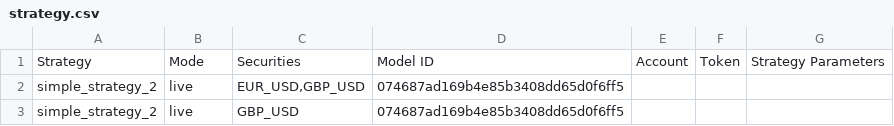
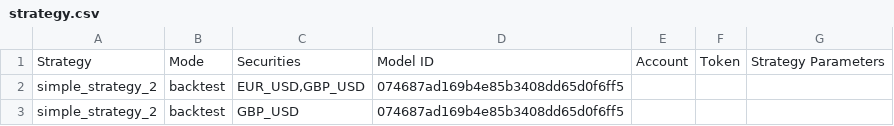
Before and after one commit to saeed349/Dash-Multi-Page-App-Template, a CSV file: Storage/airflow/dags/strategy.csv, drawn as a sheet.

```diff
--- a/Storage/airflow/dags/strategy.csv
+++ b/Storage/airflow/dags/strategy.csv
@@ -1,3 +1,3 @@
 Strategy,Mode,Securities,Model ID,Account,Token,Strategy Parameters
-simple_strategy_2,live,"EUR_USD,GBP_USD",074687ad169b4e85b3408dd65d0f6ff5,,,
-simple_strategy_2,live,GBP_USD,074687ad169b4e85b3408dd65d0f6ff5,,,
+simple_strategy_2,backtest,"EUR_USD,GBP_USD",074687ad169b4e85b3408dd65d0f6ff5,,,
+simple_strategy_2,backtest,GBP_USD,074687ad169b4e85b3408dd65d0f6ff5,,,
```
Also changed, not shown: 7 other files.
